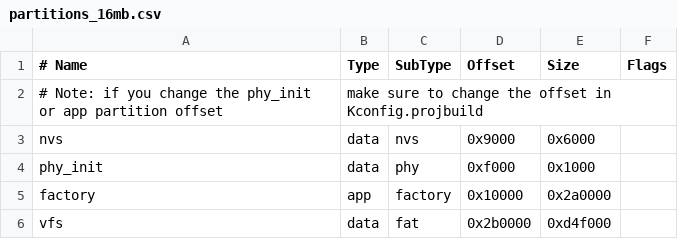
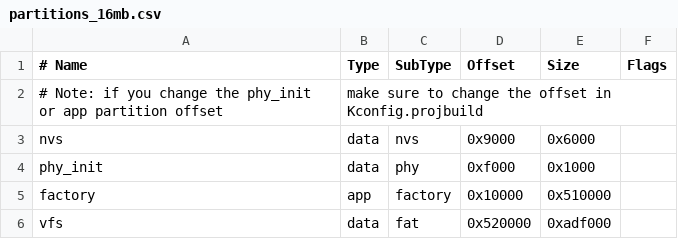
Before and after one commit to m5stack/uiflow-micropython, a CSV file: m5stack/partitions_16mb.csv, drawn as a sheet.

Commit message:
Adjust partitions and CJK fonts support

```diff
--- a/m5stack/partitions_16mb.csv
+++ b/m5stack/partitions_16mb.csv
@@ -4,3 +4,3 @@ nvs,      data, nvs,     0x9000,  0x6000,
 phy_init, data, phy,     0xf000,  0x1000,
-factory,  app,  factory, 0x10000, 0x2a0000,
-vfs,      data, fat,     0x2b0000, 0xd4f000,
+factory,  app,  factory, 0x10000, 0x510000,
+vfs,      data, fat,     0x520000, 0xadf000,
```
Also changed, not shown: m5stack/partitions_8mb.csv, 19 other files.
